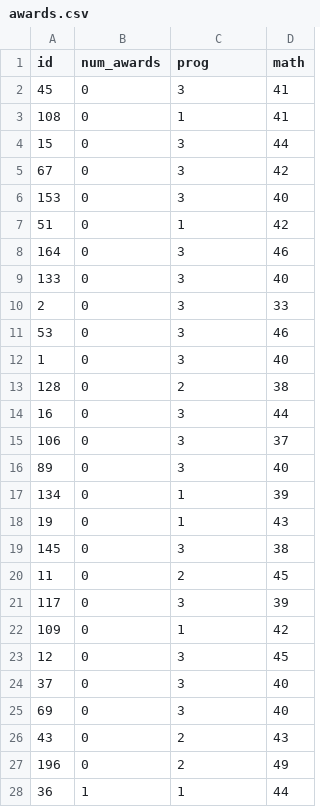
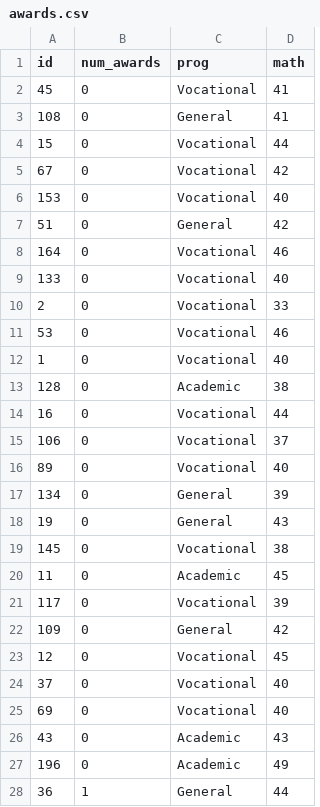
Before and after one commit to agricolamz/2019_BayesDan_winter, a CSV file: datasets/awards.csv, drawn as a sheet; only a part is shown; the diff covers the shown part only.

Commit message:
add some data

```diff
--- a/datasets/awards.csv
+++ b/datasets/awards.csv
@@ -1,28 +1,28 @@
 id,num_awards,prog,math
-45,0,3,41
-108,0,1,41
-15,0,3,44
-67,0,3,42
-153,0,3,40
-51,0,1,42
-164,0,3,46
-133,0,3,40
-2,0,3,33
-53,0,3,46
-1,0,3,40
-128,0,2,38
-16,0,3,44
-106,0,3,37
-89,0,3,40
-134,0,1,39
-19,0,1,43
-145,0,3,38
-11,0,2,45
-117,0,3,39
-109,0,1,42
-12,0,3,45
-37,0,3,40
-69,0,3,40
-43,0,2,43
-196,0,2,49
-36,1,1,44
+45,0,Vocational,41
+108,0,General,41
+15,0,Vocational,44
+67,0,Vocational,42
+153,0,Vocational,40
+51,0,General,42
+164,0,Vocational,46
+133,0,Vocational,40
+2,0,Vocational,33
+53,0,Vocational,46
+1,0,Vocational,40
+128,0,Academic,38
+16,0,Vocational,44
+106,0,Vocational,37
+89,0,Vocational,40
+134,0,General,39
+19,0,General,43
+145,0,Vocational,38
+11,0,Academic,45
+117,0,Vocational,39
+109,0,General,42
+12,0,Vocational,45
+37,0,Vocational,40
+69,0,Vocational,40
+43,0,Academic,43
+196,0,Academic,49
+36,1,General,44
```
Also changed, not shown: 173 edited cells elsewhere in this file, 1 other file.
